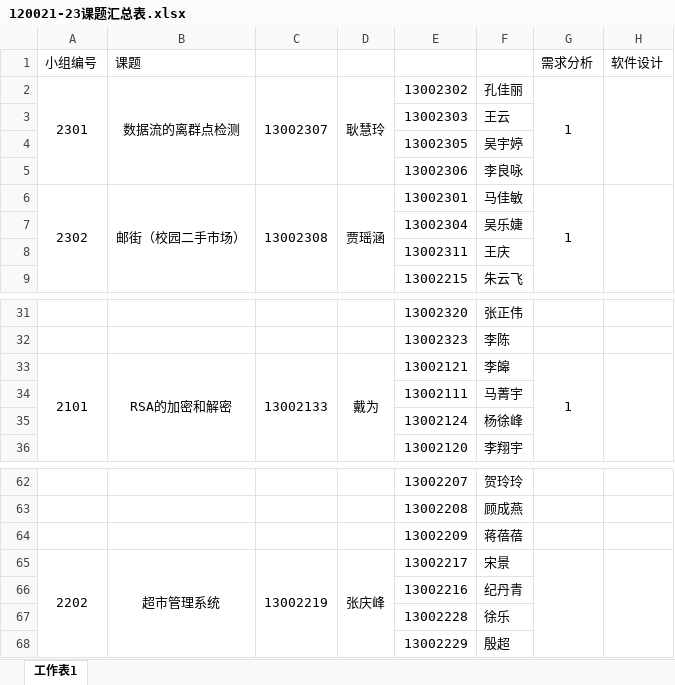
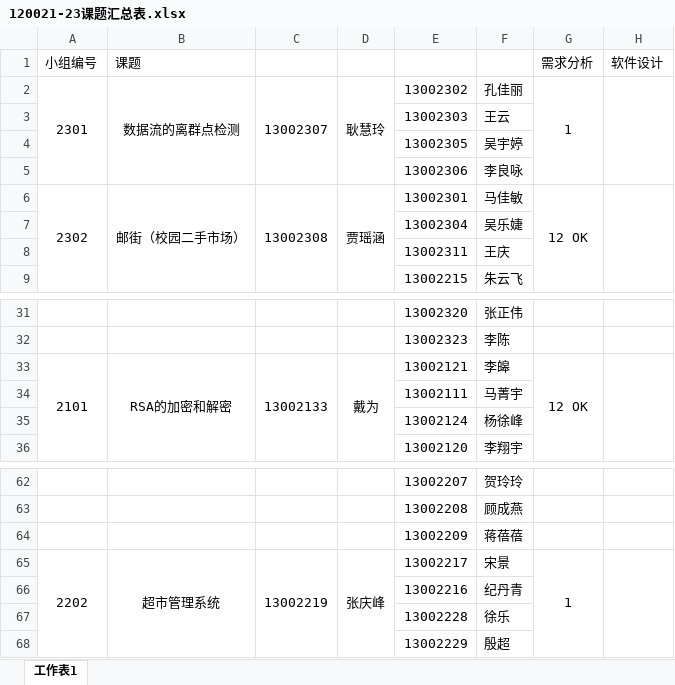
Before and after one commit to chenyunfang/SE130021-23, an Excel workbook: 120021-23课题汇总表.xlsx, sheet 工作表1, drawn as a sheet; only a part is shown, gaps mark what is left out; values as stored, in another font and other column widths than the file's, no borders; the diff names each change by its address in the sheet, - before the commit and + after, or states it on an @@ line.

```diff
--- a/120021-23课题汇总表.xlsx (sheet 工作表1)
+++ b/120021-23课题汇总表.xlsx (sheet 工作表1)
-G6 (需求分析): 1
+G6 (需求分析): 12 OK
-G33 (需求分析): 1
+G33 (需求分析): 12 OK
-G65 (需求分析): (empty)
+G65 (需求分析): 1
```
Also changed, not shown: 3 other files.
